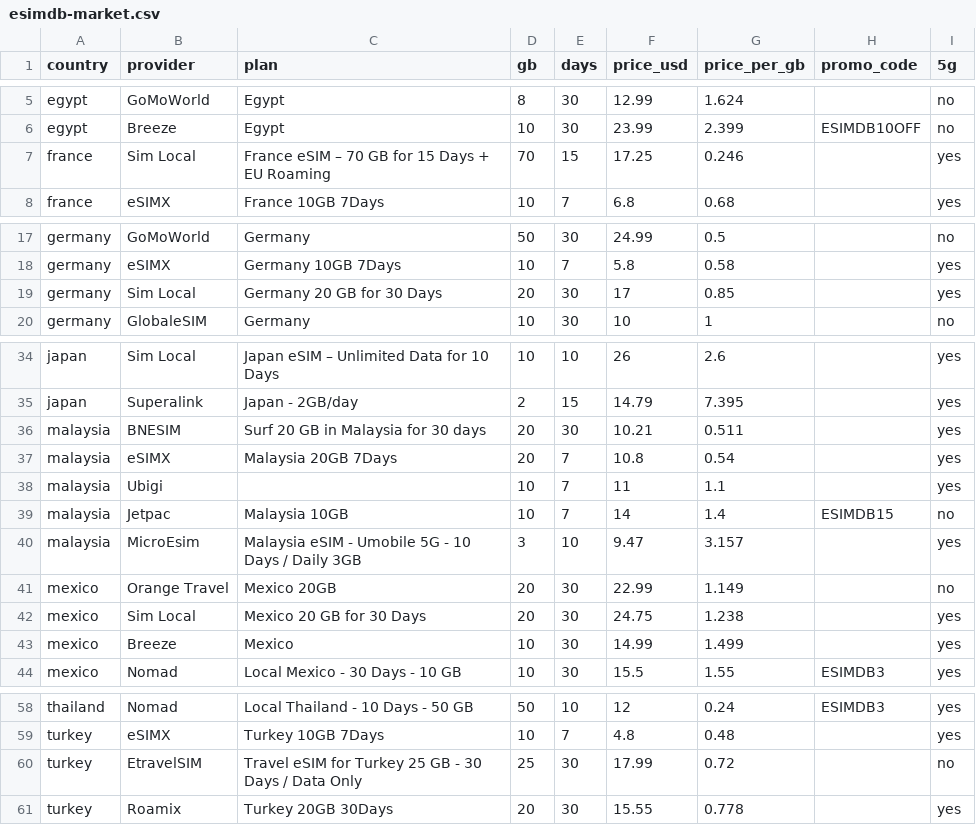
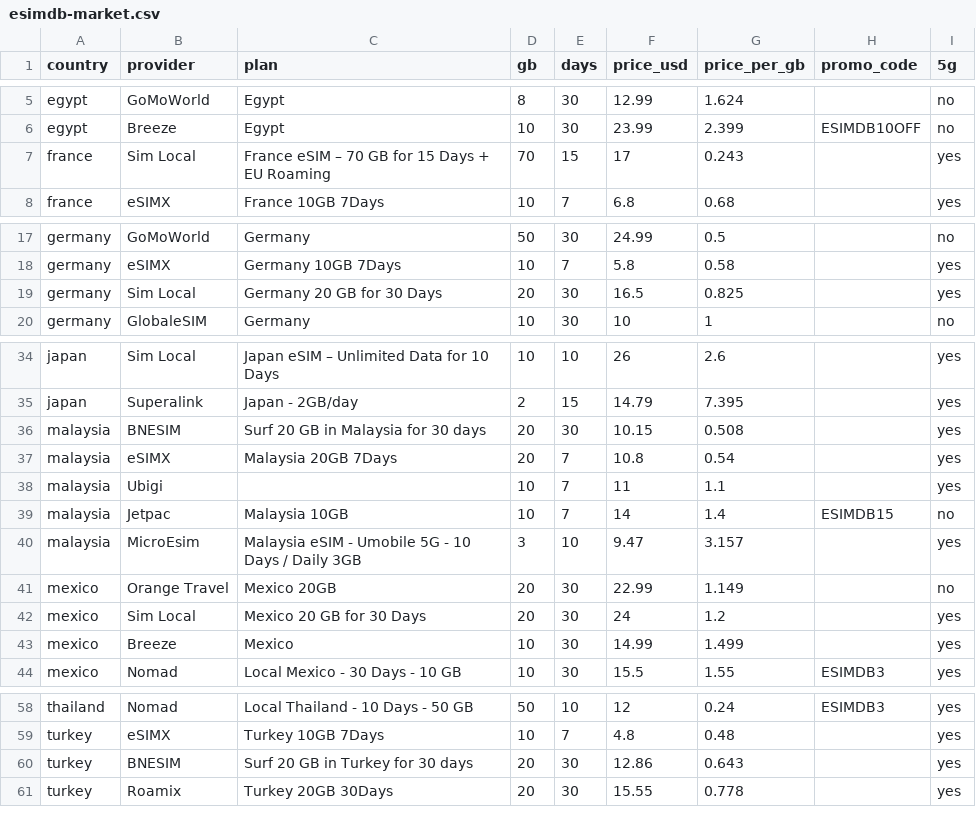
Before and after one commit to s11158/esim, a CSV file: data/esimdb-market.csv, drawn as a sheet; only a part is shown, gaps mark what is left out; the diff covers the shown part only.

```diff
--- a/data/esimdb-market.csv
+++ b/data/esimdb-market.csv
@@ -6,3 +6,3 @@ egypt,"GoMoWorld","Egypt",8,30,12.99,1.624,,no
 egypt,"Breeze","Egypt",10,30,23.99,2.399,ESIMDB10OFF,no
-france,"Sim Local","France eSIM – 70 GB for 15 Days + EU Roaming",70,15,17.25,0.246,,yes
+france,"Sim Local","France eSIM – 70 GB for 15 Days + EU Roaming",70,15,17,0.243,,yes
 france,"eSIMX","France 10GB 7Days",10,7,6.8,0.68,,yes
@@ -18,3 +18,3 @@ germany,"GoMoWorld","Germany",50,30,24.99,0.5,,no
 germany,"eSIMX","Germany 10GB 7Days",10,7,5.8,0.58,,yes
-germany,"Sim Local","Germany 20 GB for 30 Days",20,30,17,0.85,,yes
+germany,"Sim Local","Germany 20 GB for 30 Days",20,30,16.5,0.825,,yes
 germany,"GlobaleSIM","Germany",10,30,10,1,,no
@@ -35,3 +35,3 @@ japan,"Sim Local","Japan eSIM – Unlimited Data for 10 Days",10,10,26,2.6,,yes
 japan,"Superalink","Japan - 2GB/day",2,15,14.79,7.395,,yes
-malaysia,"BNESIM","Surf 20 GB in Malaysia for 30 days",20,30,10.21,0.511,,yes
+malaysia,"BNESIM","Surf 20 GB in Malaysia for 30 days",20,30,10.15,0.508,,yes
 malaysia,"eSIMX","Malaysia 20GB 7Days",20,7,10.8,0.54,,yes
@@ -41,3 +41,3 @@ malaysia,"MicroEsim","Malaysia eSIM - Umobile 5G - 10 Days / Daily 3GB",3,10,9.4
 mexico,"Orange Travel","Mexico 20GB",20,30,22.99,1.149,,no
-mexico,"Sim Local","Mexico 20 GB for 30 Days",20,30,24.75,1.238,,yes
+mexico,"Sim Local","Mexico 20 GB for 30 Days",20,30,24,1.2,,yes
 mexico,"Breeze","Mexico",10,30,14.99,1.499,,yes
@@ -59,3 +59,3 @@ thailand,"Nomad","Local Thailand - 10 Days - 50 GB",50,10,12,0.24,ESIMDB3,yes
 turkey,"eSIMX","Turkey 10GB 7Days",10,7,4.8,0.48,,yes
-turkey,"EtravelSIM","Travel eSIM for Turkey 25 GB - 30 Days / Data Only",25,30,17.99,0.72,,no
+turkey,"BNESIM","Surf 20 GB in Turkey for 30 days",20,30,12.86,0.643,,yes
 turkey,"Roamix","Turkey 20GB 30Days",20,30,15.55,0.778,,yes
```
Also changed, not shown: 2 edited cells elsewhere in this file, data/esimdog-benchmark-10gb-30d.csv, data/market-gaps.csv, 3 other files.
